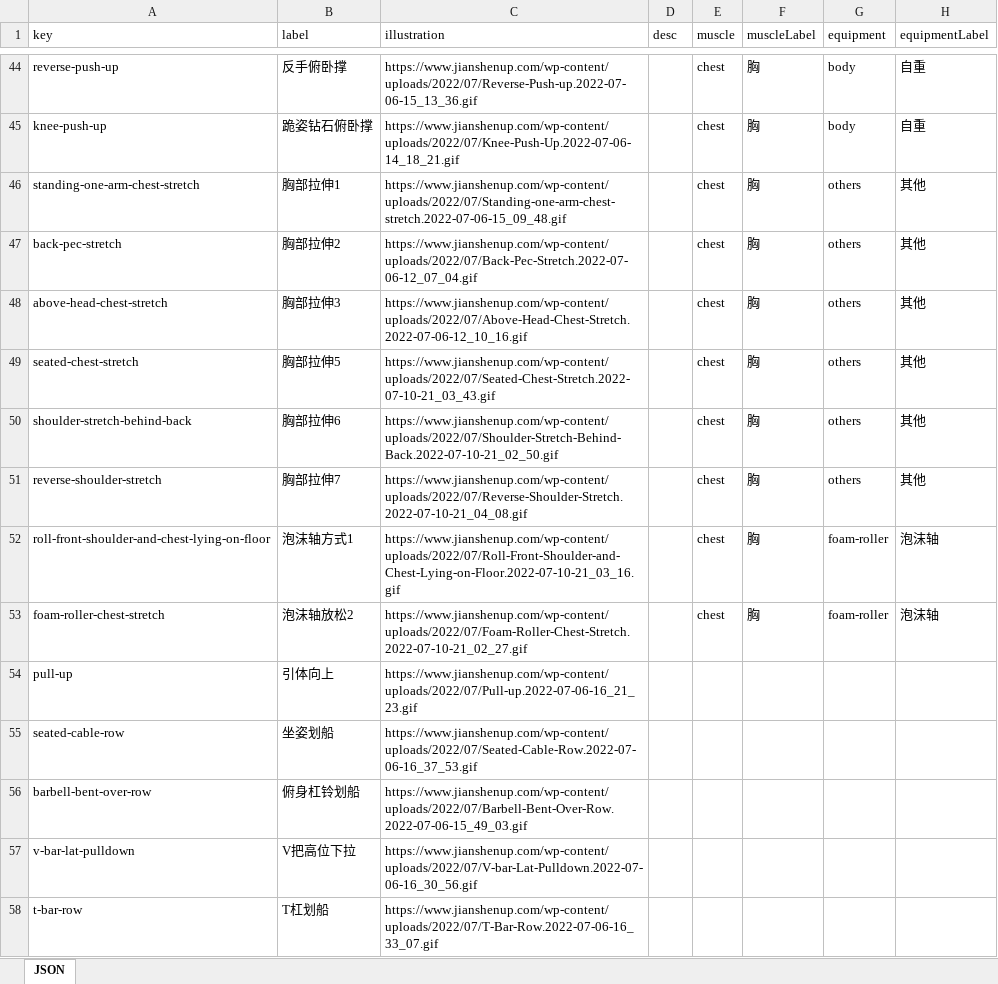
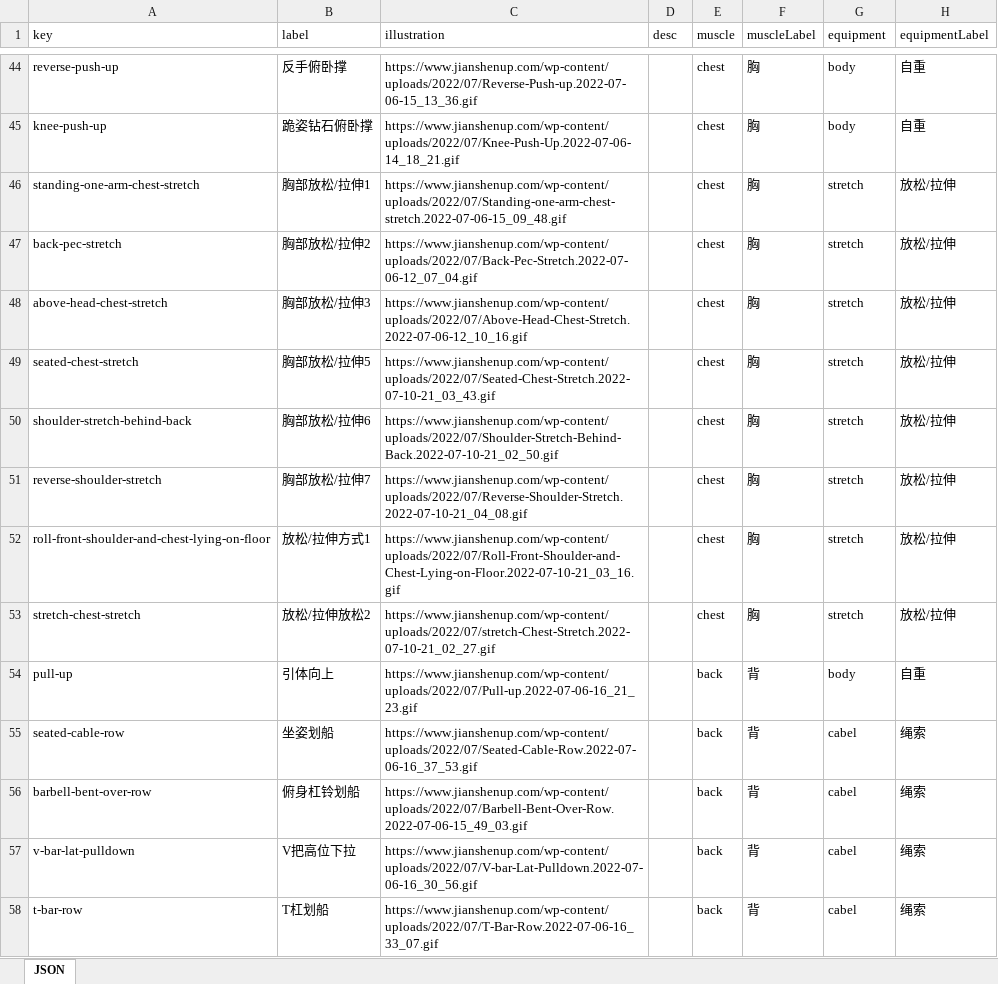
Before and after one commit to arronlai/nutri, an Excel workbook: datasets/moves.xlsx, sheet JSON, drawn as a sheet; only a part is shown, gaps mark what is left out; values as stored, in another font and other column widths than the file's, no borders; removed rows and columns are numbered as before the commit, all else as after; the diff covers the shown part only; the diff names each change by its address in the sheet, - before the commit and + after, or states it on an @@ line.

Commit message:
feat: equipment WIP

```diff
--- a/datasets/moves.xlsx (sheet JSON)
+++ b/datasets/moves.xlsx (sheet JSON)
-B46 (label): 胸部拉伸1
+B46 (label): 胸部放松/拉伸1
-G46:G51 (equipment): others
+G46:G51 (equipment): stretch
-H46:H51 (equipmentLabel): 其他
+H46:H51 (equipmentLabel): 放松/拉伸
-B47 (label): 胸部拉伸2
+B47 (label): 胸部放松/拉伸2
-B48 (label): 胸部拉伸3
+B48 (label): 胸部放松/拉伸3
-B49 (label): 胸部拉伸5
+B49 (label): 胸部放松/拉伸5
-B50 (label): 胸部拉伸6
+B50 (label): 胸部放松/拉伸6
-B51 (label): 胸部拉伸7
+B51 (label): 胸部放松/拉伸7
-B52 (label): 泡沫轴方式1
+B52 (label): 放松/拉伸方式1
-G52 (equipment): foam-roller
+G52 (equipment): stretch
-H52 (equipmentLabel): 泡沫轴
+H52 (equipmentLabel): 放松/拉伸
-row 53: foam-roller-chest-stretch | 泡沫轴放松2 | https://www.jianshenup.com/wp-content/uploads/2022/07/Foam-Roller-Chest-Stretch.2022-07-10-21_02_27.gif |  | chest | 胸 | foam-roller | 泡沫轴
+row 53: stretch-chest-stretch | 放松/拉伸放松2 | https://www.jianshenup.com/wp-content/uploads/2022/07/stretch-Chest-Stretch.2022-07-10-21_02_27.gif |  | chest | 胸 | stretch | 放松/拉伸
-E54:E58 (muscle): (empty)
+E54:E58 (muscle): back
-F54:F58 (muscleLabel): (empty)
+F54:F58 (muscleLabel): 背
-G54 (equipment): (empty)
+G54 (equipment): body
-H54 (equipmentLabel): (empty)
+H54 (equipmentLabel): 自重
-G55:G58 (equipment): (empty)
+G55:G58 (equipment): cabel
-H55:H58 (equipmentLabel): (empty)
+H55:H58 (equipmentLabel): 绳索
```
Also changed, not shown: 8 added rows, 9 removed rows and 1255 edited cells elsewhere in this sheet.
